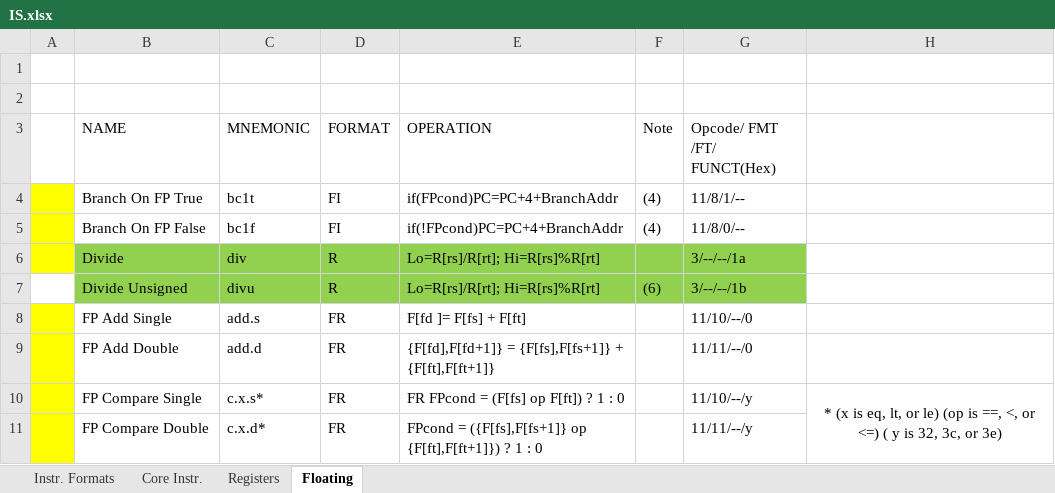
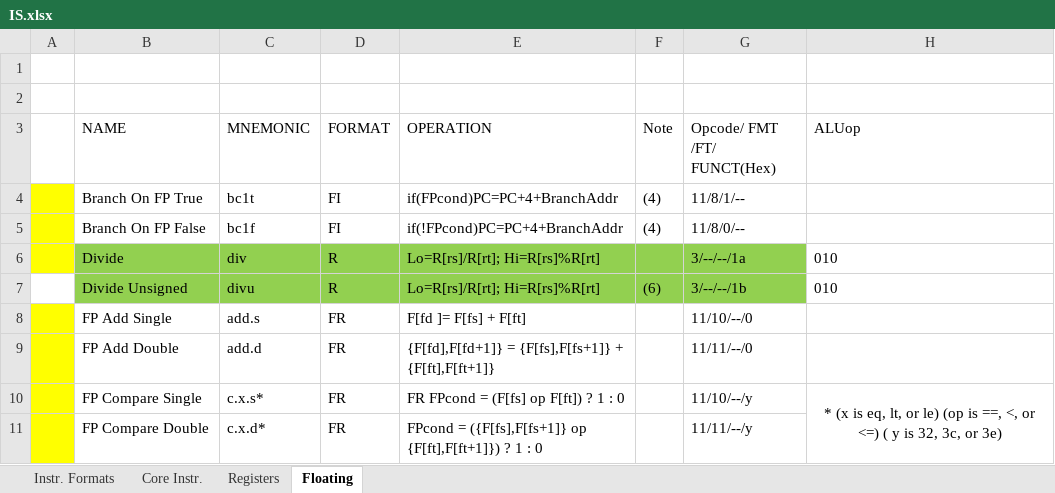
Before and after one commit to DoodAbooD/modifiedMIPS, an Excel workbook: IS.xlsx, sheet Floating, drawn as a sheet; only a part is shown; values as stored, in another font and other column widths than the file's, no borders; table styles not drawn; the diff names each change by its address in the sheet, - before the commit and + after, or states it on an @@ line.

```diff
--- a/IS.xlsx (sheet Floating)
+++ b/IS.xlsx (sheet Floating)
-H3: (empty)
+H3: ALUop
-H6:H7 (ALUop): (empty)
+H6:H7 (ALUop): 010
```
Also changed, not shown: sheet Core Instr., 4 other files.
